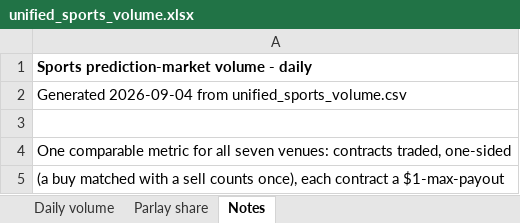
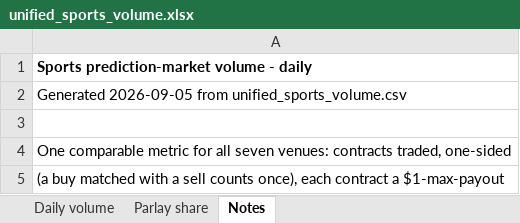
Before and after one commit to yager2/sports-volume, an Excel workbook: unified_sports_volume.xlsx, sheet Notes, drawn as a sheet; only a part is shown; values as stored, in another font and other column widths than the file's, no borders; the diff names each change by its address in the sheet, - before the commit and + after, or states it on an @@ line.

```diff
--- a/unified_sports_volume.xlsx (sheet Notes)
+++ b/unified_sports_volume.xlsx (sheet Notes)
-A2: Generated 2026-09-04 from unified_sports_volume.csv
+A2: Generated 2026-09-05 from unified_sports_volume.csv
```
Also changed, not shown: sheet Daily volume, sheet Parlay share, 19 other files.
